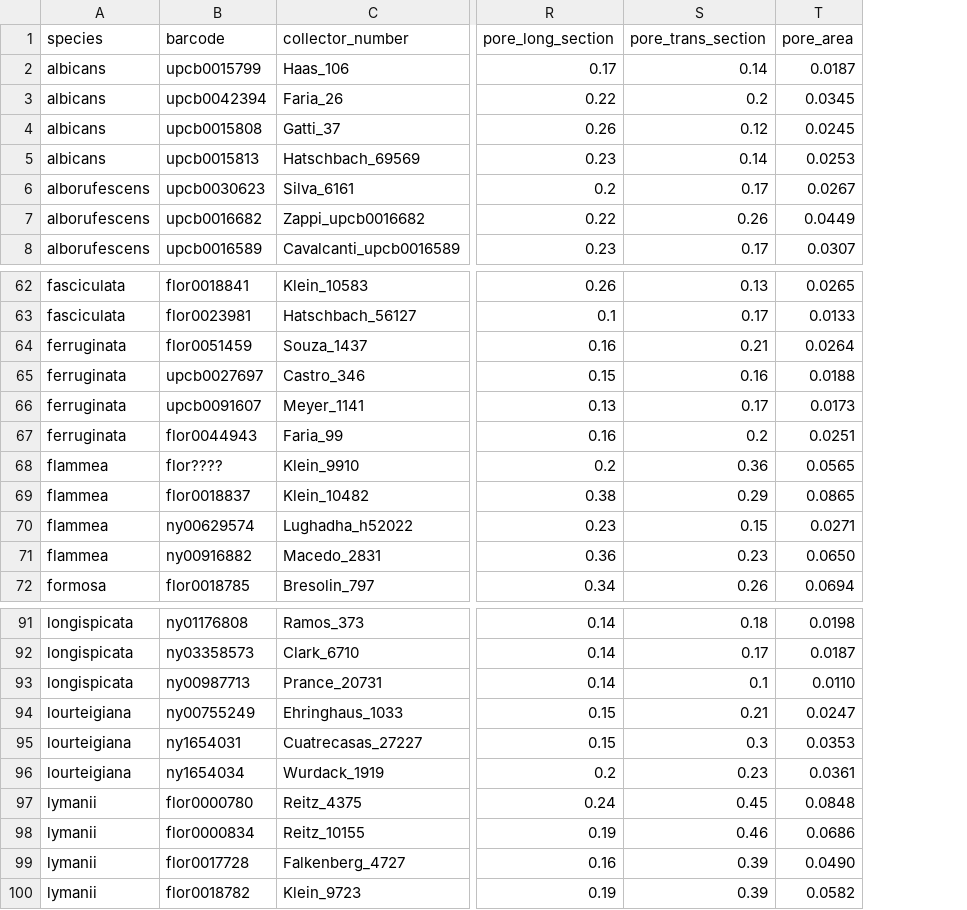
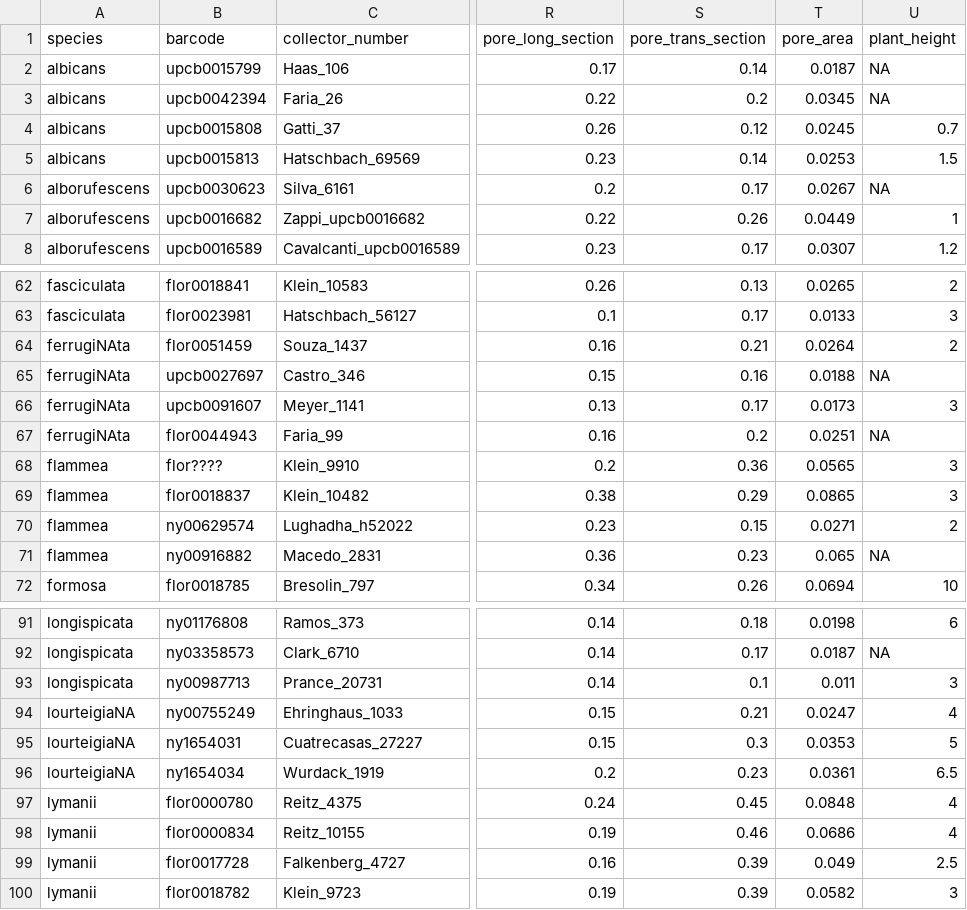
Before and after one commit to eknery/specialization_flower_AF, a CSV file: 0_data/flower_trait_matrix.csv, drawn as a sheet; only a part is shown, gaps mark what is left out; the diff covers the shown part only; the diff names each change by its address in the sheet, - before the commit and + after, or states it on an @@ line.

```diff
--- a/0_data/flower_trait_matrix.csv
+++ b/0_data/flower_trait_matrix.csv
+column U (plant_height), rows 2-8: NA | NA | 0.7 | 1.5 | NA | 1 | 1.2; rows 62-72: 2 | 3 | 2 | NA | 3 | NA | 3 | 3 | 2 | NA | 10; rows 91-100: 6 | NA | 3 | 4 | 5 | 6.5 | 4 | 4 | 2.5 | 3
-A64:A67 (species): ferruginata
+A64:A67 (species): ferrugiNAta
-T71 (pore_area): 0.0650
+T71 (pore_area): 0.065
-T93 (pore_area): 0.0110
+T93 (pore_area): 0.011
-A94:A96 (species): lourteigiana
+A94:A96 (species): lourteigiaNA
-T99 (pore_area): 0.0490
+T99 (pore_area): 0.049
```
Also changed, not shown: 20 edited cells elsewhere in this file, 6 other files.
